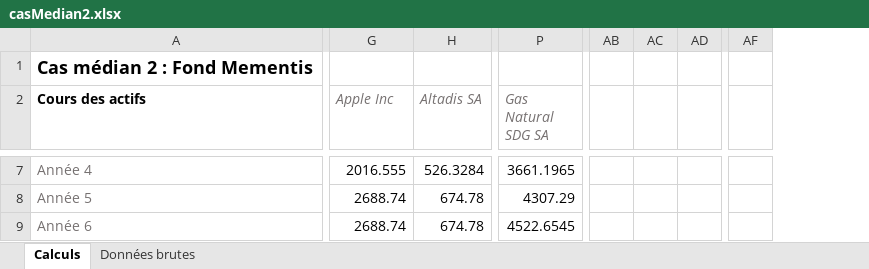
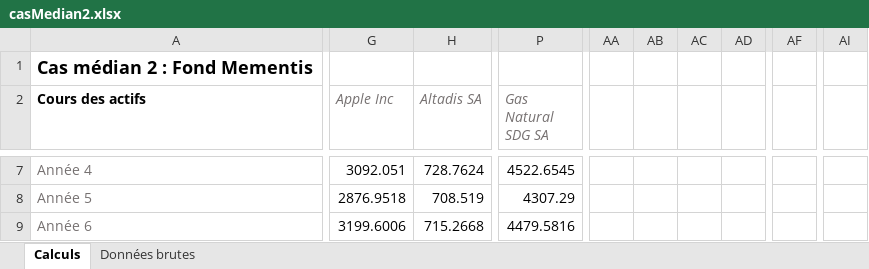
Before and after one commit to volcicalex/PEPSI, an Excel workbook: Excel/casMedian2.xlsx, sheet Calculs, drawn as a sheet; only a part is shown, gaps mark what is left out; values as stored, in another font and other column widths than the file's, no borders; charts and pictures not drawn; removed rows and columns are numbered as before the commit, all else as after; rows hold the shown columns only; the diff covers the shown part only; the diff names each change by its address in the sheet, - before the commit and + after, or states it on an @@ line.

```diff
--- a/Excel/casMedian2.xlsx (sheet Calculs)
+++ b/Excel/casMedian2.xlsx (sheet Calculs)
-column AB, empty
-column AC, empty
-column AD, empty
+column AA, empty
+column AB, empty
+column AC, empty
+column AD, empty
-column AF, empty
+column AF, empty
+column AI, empty
-G7 (Apple Inc): 2016.555
+G7 (Apple Inc): 3092.051
-H7 (Altadis SA): 526.3284
+H7 (Altadis SA): 728.7624
-P7 (Gas Natural SDG SA): 3661.1965
+P7 (Gas Natural SDG SA): 4522.6545
-row 8: Année 5 | 2688.74 | 674.78 | 4307.29
+row 8: Année 5 | 2876.9518 | 708.519 | 4307.29
-G9 (Apple Inc): 2688.74
+G9 (Apple Inc): 3199.6006
-H9 (Altadis SA): 674.78
+H9 (Altadis SA): 715.2668
-P9 (Gas Natural SDG SA): 4522.6545
+P9 (Gas Natural SDG SA): 4479.5816
```
Also changed, not shown: 32 added rows, 28 removed rows, 1 added column, 1 removed column and 292 edited cells elsewhere in this sheet, sheet Données brutes, charts or pictures, Excel/casDefav.xlsx, Excel/casFav.xlsx, 11 other files.
